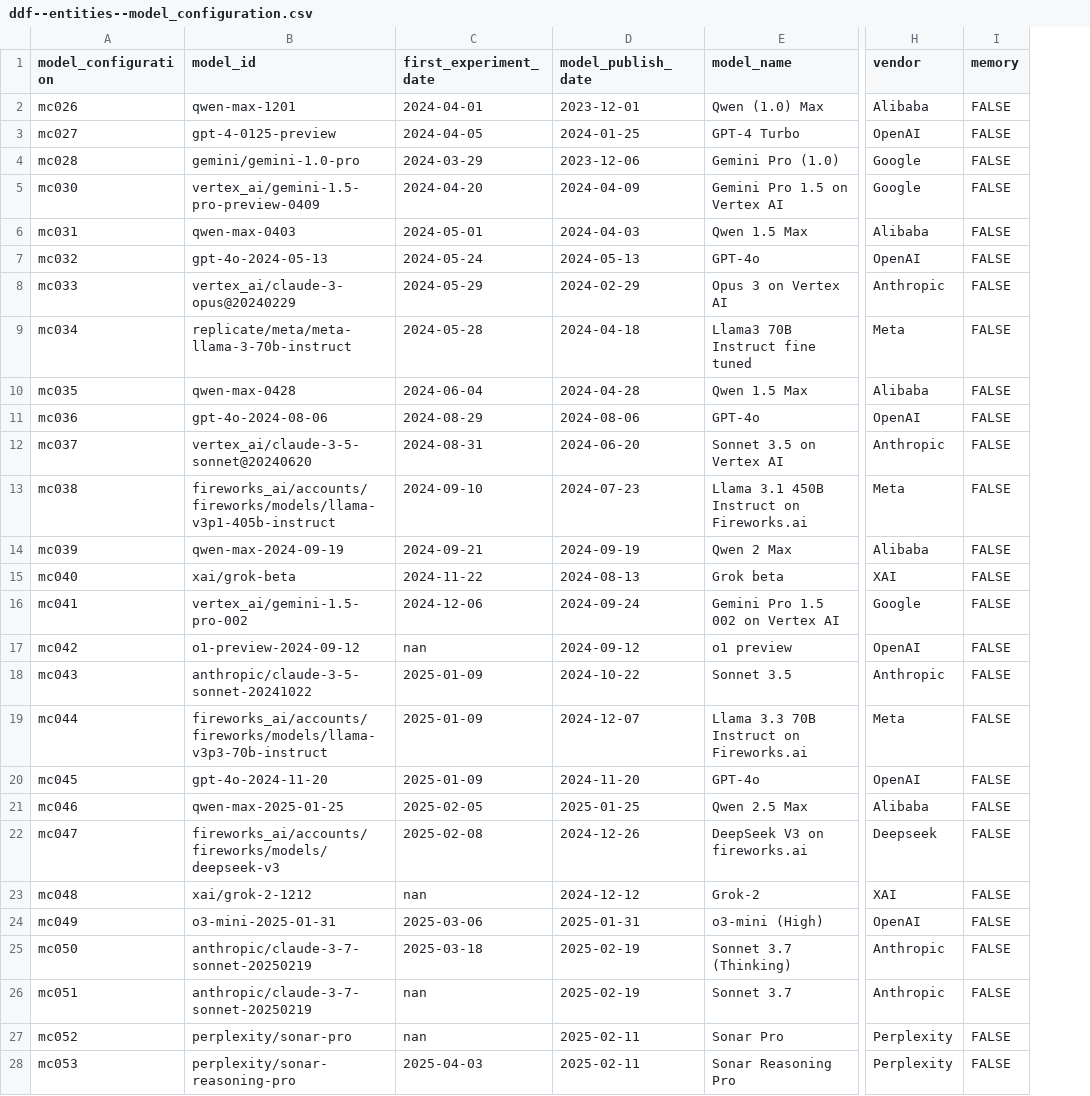
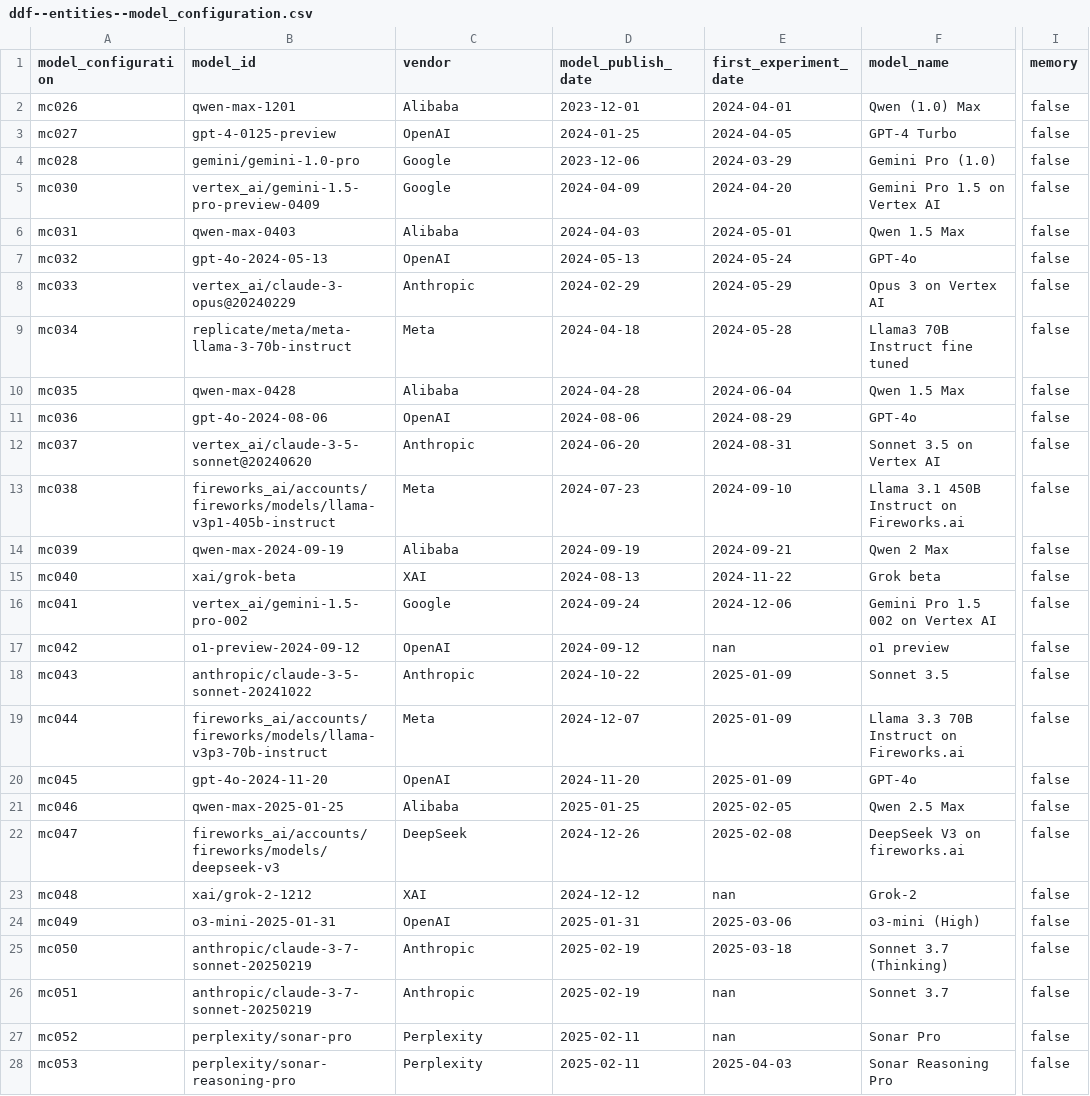
Before and after one commit to open-numbers/ddf--gapminder--ai_worldview_benchmark, a CSV file: ddf--entities--model_configuration.csv, drawn as a sheet; only a part is shown, gaps mark what is left out; removed rows and columns are numbered as before the commit, all else as after; the diff covers the shown part only; the diff names each change by its address in the sheet, - before the commit and + after, or states it on an @@ line.

```diff
--- a/ddf--entities--model_configuration.csv
+++ b/ddf--entities--model_configuration.csv
+column E (first_experiment_date), rows 2-28: 2024-04-01 | 2024-04-05 | 2024-03-29 | 2024-04-20 | 2024-05-01 | 2024-05-24 | 2024-05-29 | 2024-05-28 | 2024-06-04 | 2024-08-29 | 2024-08-31 | 2024-09-10 | 2024-09-21 | 2024-11-22 | 2024-12-06 | nan | 2025-01-09 | 2025-01-09 | 2025-01-09 | 2025-02-05 | 2025-02-08 | nan | 2025-03-06 | 2025-03-18 | nan | nan | 2025-04-03
-column H (vendor), rows 2-28: Alibaba | OpenAI | Google | Google | Alibaba | OpenAI | Anthropic | Meta | Alibaba | OpenAI | Anthropic | Meta | Alibaba | XAI | Google | OpenAI | Anthropic | Meta | OpenAI | Alibaba | Deepseek | XAI | OpenAI | Anthropic | Anthropic | Perplexity | Perplexity
-C1: first_experiment_date
+C1: vendor
-C2 (vendor): 2024-04-01
+C2 (vendor): Alibaba
-I2:I28 (memory): FALSE
+I2:I28 (memory): false
-C3 (vendor): 2024-04-05
+C3 (vendor): OpenAI
-C4 (vendor): 2024-03-29
+C4 (vendor): Google
-C5 (vendor): 2024-04-20
+C5 (vendor): Google
-C6 (vendor): 2024-05-01
+C6 (vendor): Alibaba
-C7 (vendor): 2024-05-24
+C7 (vendor): OpenAI
-C8 (vendor): 2024-05-29
+C8 (vendor): Anthropic
-C9 (vendor): 2024-05-28
+C9 (vendor): Meta
-C10 (vendor): 2024-06-04
+C10 (vendor): Alibaba
-C11 (vendor): 2024-08-29
+C11 (vendor): OpenAI
-C12 (vendor): 2024-08-31
+C12 (vendor): Anthropic
-C13 (vendor): 2024-09-10
+C13 (vendor): Meta
-C14 (vendor): 2024-09-21
+C14 (vendor): Alibaba
-C15 (vendor): 2024-11-22
+C15 (vendor): XAI
-C16 (vendor): 2024-12-06
+C16 (vendor): Google
-C17 (vendor): nan
+C17 (vendor): OpenAI
-C18 (vendor): 2025-01-09
+C18 (vendor): Anthropic
-C19 (vendor): 2025-01-09
+C19 (vendor): Meta
-C20 (vendor): 2025-01-09
+C20 (vendor): OpenAI
-C21 (vendor): 2025-02-05
+C21 (vendor): Alibaba
-C22 (vendor): 2025-02-08
+C22 (vendor): DeepSeek
-C23 (vendor): nan
+C23 (vendor): XAI
-C24 (vendor): 2025-03-06
+C24 (vendor): OpenAI
-C25 (vendor): 2025-03-18
+C25 (vendor): Anthropic
-C26 (vendor): nan
+C26 (vendor): Anthropic
-C27 (vendor): nan
+C27 (vendor): Perplexity
-C28 (vendor): 2025-04-03
+C28 (vendor): Perplexity
```
Also changed, not shown: 41 edited cells elsewhere in this file, etl/source/ai_eval_sheets/gen_ai_model_configs.csv, 2 other files.
